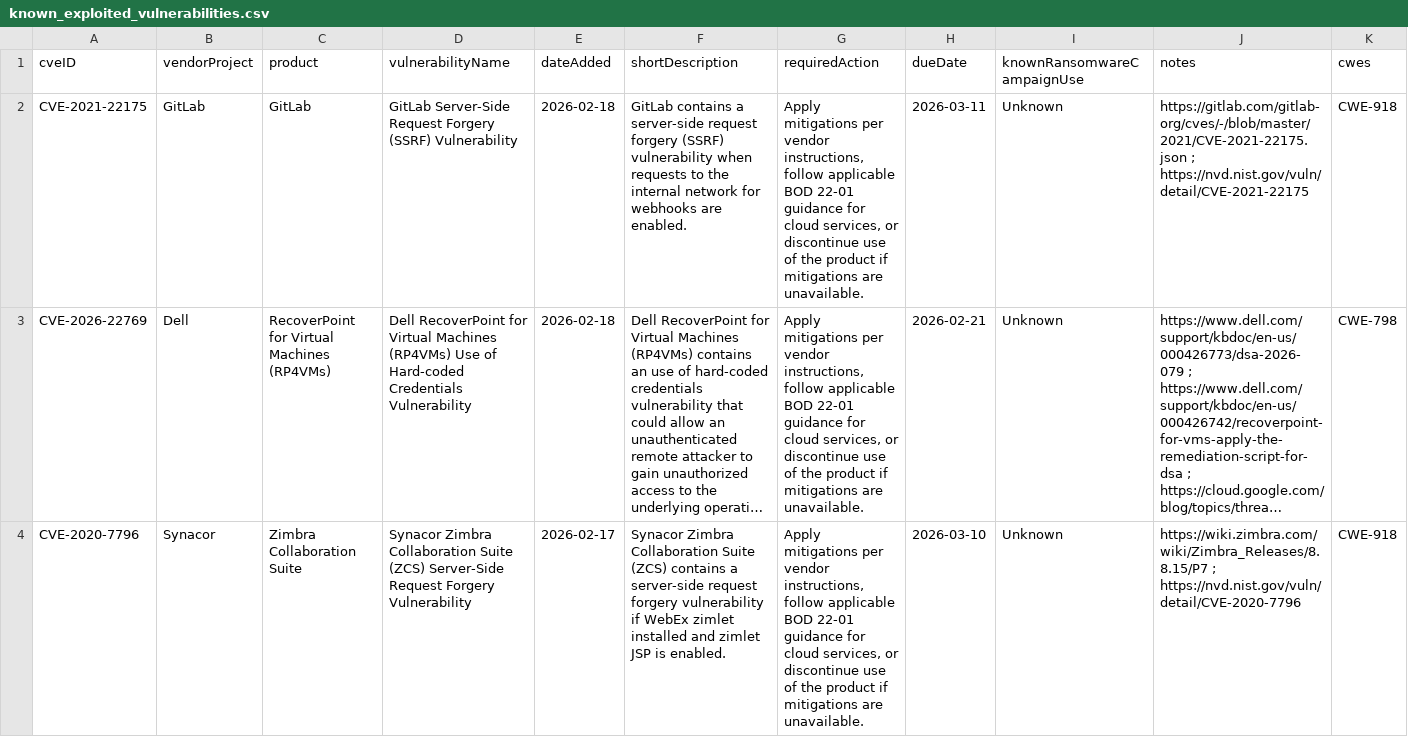
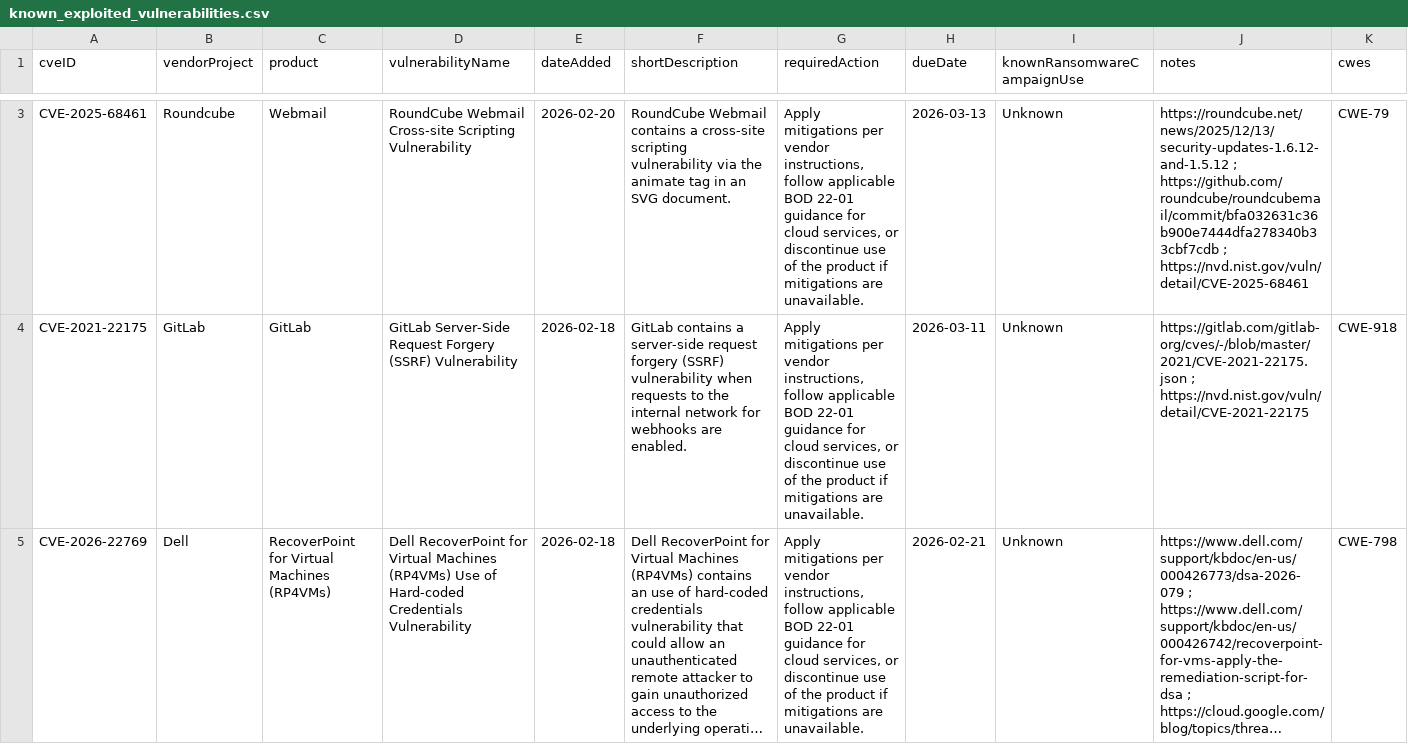
Before and after one commit to shaun89/kev-data, a CSV file: known_exploited_vulnerabilities.csv, drawn as a sheet; only a part is shown, gaps mark what is left out; the shorter side is filled out with more unchanged rows; long unchanged cells end in …; the diff covers the shown part only; the diff names each change by its address in the sheet, - before the commit and + after, or states it on an @@ line.

```diff
--- a/known_exploited_vulnerabilities.csv
+++ b/known_exploited_vulnerabilities.csv
+row 3: CVE-2025-68461 | Roundcube | Webmail | RoundCube Webmail Cross-site Scripting Vulnerability | 2026-02-20 | RoundCube Webmail contains a cross-site scripting vulnerability via the animate tag in an SVG document. | Apply mitigations per vendor instructions, follow applicable BOD 22-01 guidance for cloud services, or discontinue use of the product if mitigations are unavailable. | 2026-03-13 | Unknown | https://roundcube.net/news/2025/12/13/security-updates-1.6.12-and-1.5.12 ; https://github.com/roundcube/roundcubemail/commit/bfa032631c36b900e7444dfa278340b33cbf7cdb ; https://nvd.nist.gov/vuln/detail/CVE-2025-68461 | CWE-79
```
Also changed, not shown: 1 added row elsewhere in this file, 1 other file.
